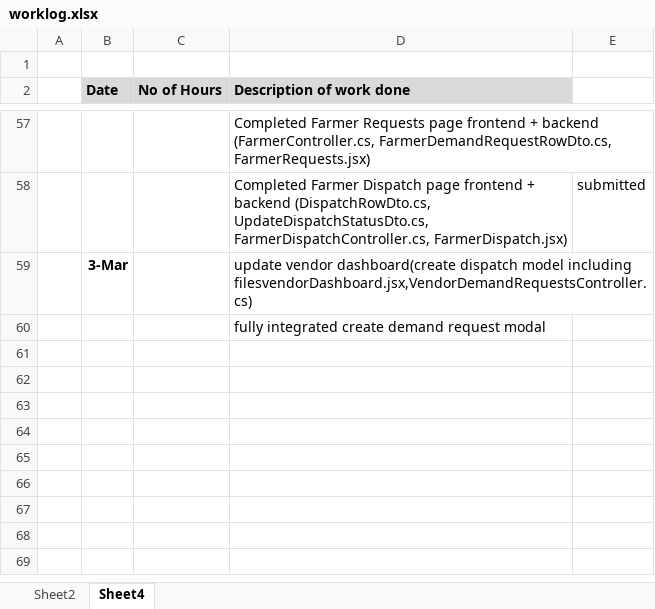
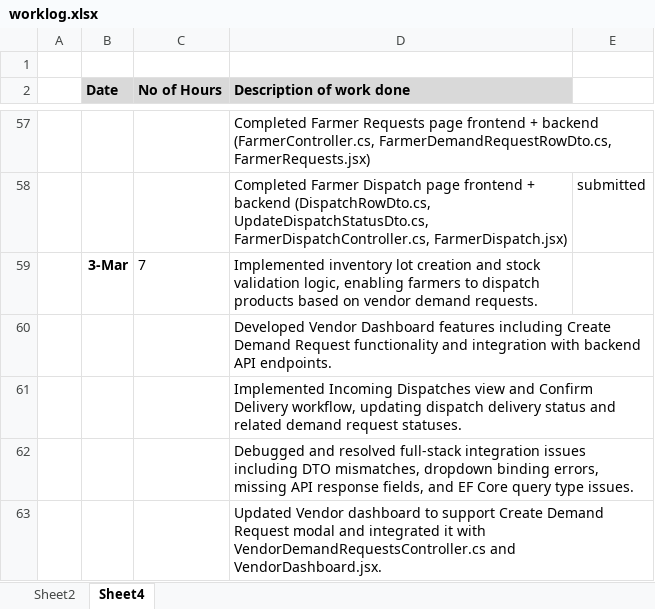
Before and after one commit to maneeshaprs-rgb/W26_4495_S3_ManeeshaE, an Excel workbook: ReportsAndDocuments/worklog.xlsx, sheet Sheet4, drawn as a sheet; only a part is shown, gaps mark what is left out; values as stored, in another font and other column widths than the file's, no borders; removed rows and columns are numbered as before the commit, all else as after; the diff names each change by its address in the sheet, - before the commit and + after, or states it on an @@ line.

Commit message:
worklog update

```diff
--- a/ReportsAndDocuments/worklog.xlsx (sheet Sheet4)
+++ b/ReportsAndDocuments/worklog.xlsx (sheet Sheet4)
-row 59:  | 3-Mar |  | update vendor dashboard(create dispatch model including filesvendorDashboard.jsx,VendorDemandRequestsController.cs)
+row 59:  | 3-Mar | 7 | Implemented inventory lot creation and stock validation logic, enabling farmers to dispatch products based on vendor demand requests.
-D60 (Description of work done): fully integrated create demand request modal
+D60 (Description of work done): Developed Vendor Dashboard features including Create Demand Request functionality and integration with backend API endpoints.
+row 61:  |  |  | Implemented Incoming Dispatches view and Confirm Delivery workflow, updating dispatch delivery status and related demand request statuses.
+row 62:  |  |  | Debugged and resolved full-stack integration issues including DTO mismatches, dropdown binding errors, missing API response fields, and EF Core query type issues.
+row 63:  |  |  | Updated Vendor dashboard to support Create Demand Request modal and integrated it with VendorDemandRequestsController.cs and VendorDashboard.jsx.
```
